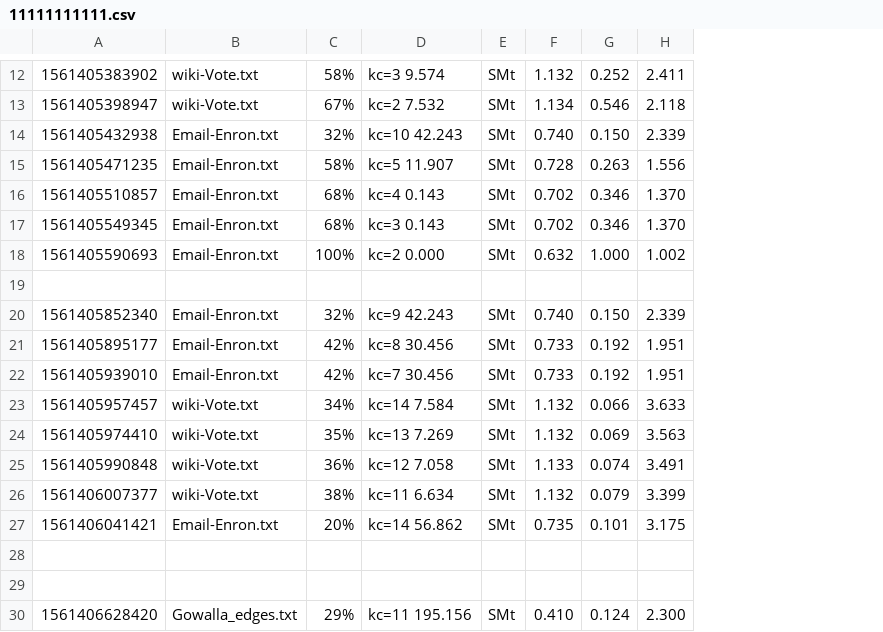
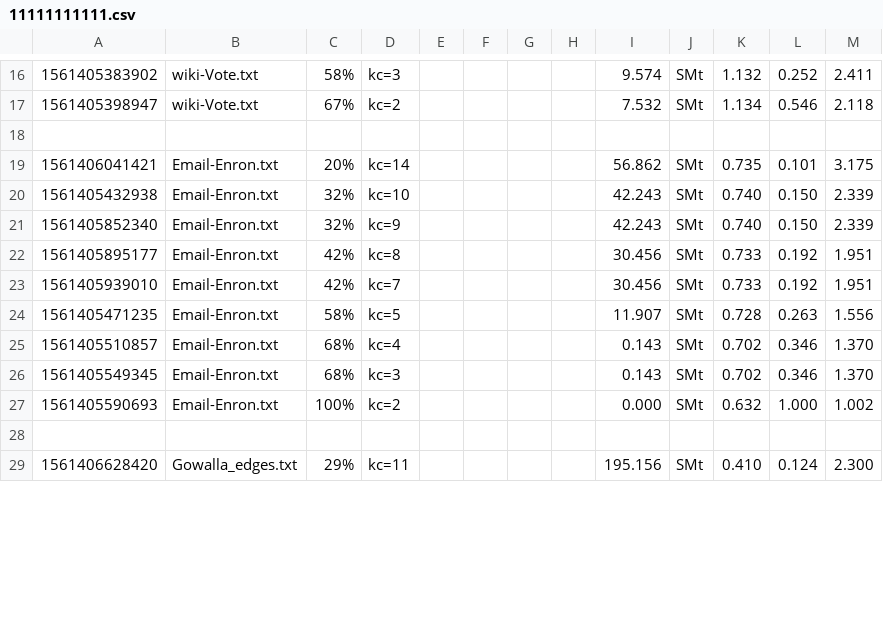
Before and after one commit to TianZonglin/BigEYES, a CSV file: src/main/scala/11111111111.csv, drawn as a sheet; only a part is shown, gaps mark what is left out; removed rows and columns are numbered as before the commit, all else as after; the diff covers the shown part only; the diff names each change by its address in the sheet, - before the commit and + after, or states it on an @@ line.

```diff
--- a/src/main/scala/11111111111.csv
+++ b/src/main/scala/11111111111.csv
-column D, rows 12-18: kc=3 9.574 | kc=2 7.532 | kc=10 42.243 | kc=5 11.907 | kc=4 0.143 | kc=3 0.143 | kc=2 0.000; row 30: kc=11 195.156
+column D, rows 16-17: kc=3 | kc=2; row 20: kc=10; rows 24-29: kc=5 | kc=4 | kc=3 | kc=2 |  | kc=11
+column E, empty
+column F, empty
+column G, empty
+column H, empty
+column I, rows 16-17: 9.574 | 7.532; row 20: 42.243; rows 24-29: 11.907 | 0.143 | 0.143 | 0.000 |  | 195.156
+row 18: (empty)
@@ row 27 moved to row 19: 1561406041421 @@
@@ row 20 moved to row 21: 1561405852340 @@
@@ row 21 moved to row 22: 1561405895177 @@
@@ row 22 moved to row 23: 1561405939010 @@
-row 19: (empty)
@@ row 23 moved to row 9: 1561405957457 @@
@@ row 24 moved to row 10: 1561405974410 @@
@@ row 25 moved to row 11: 1561405990848 @@
@@ row 26 moved to row 12: 1561406007377 @@
-row 28: (empty)
```
Also changed, not shown: 11 added rows and 1 removed row elsewhere in this file, 2 other files.
